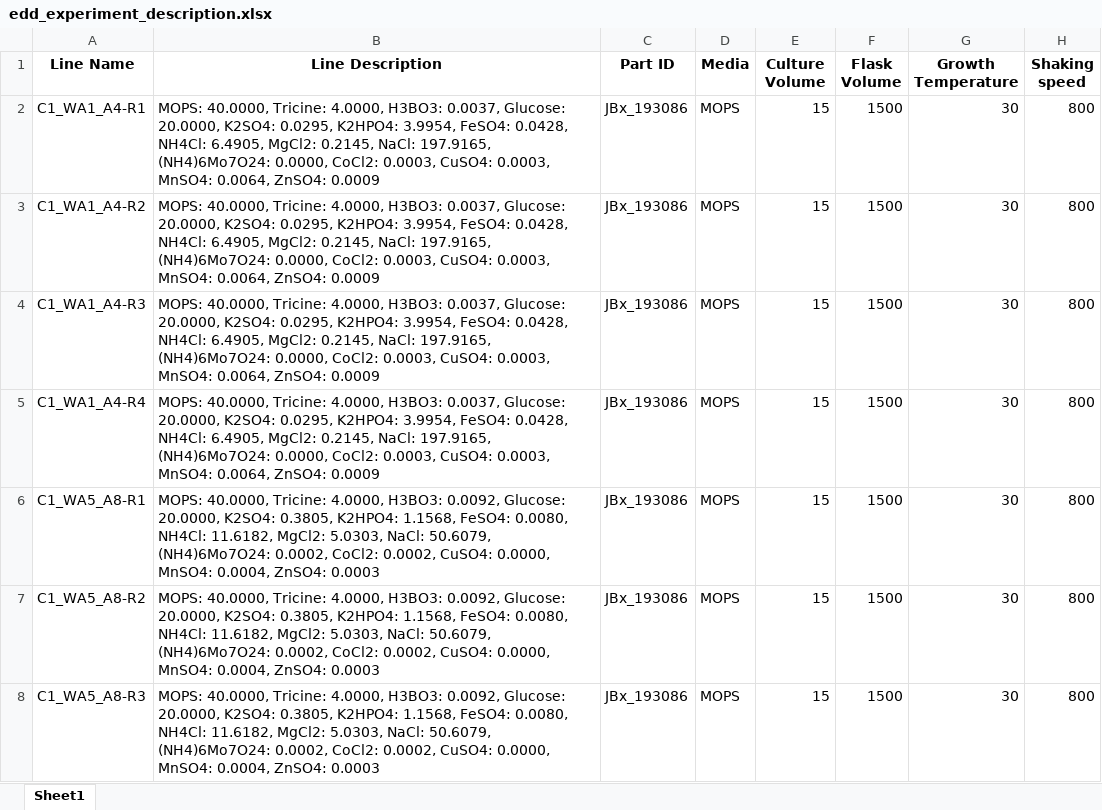
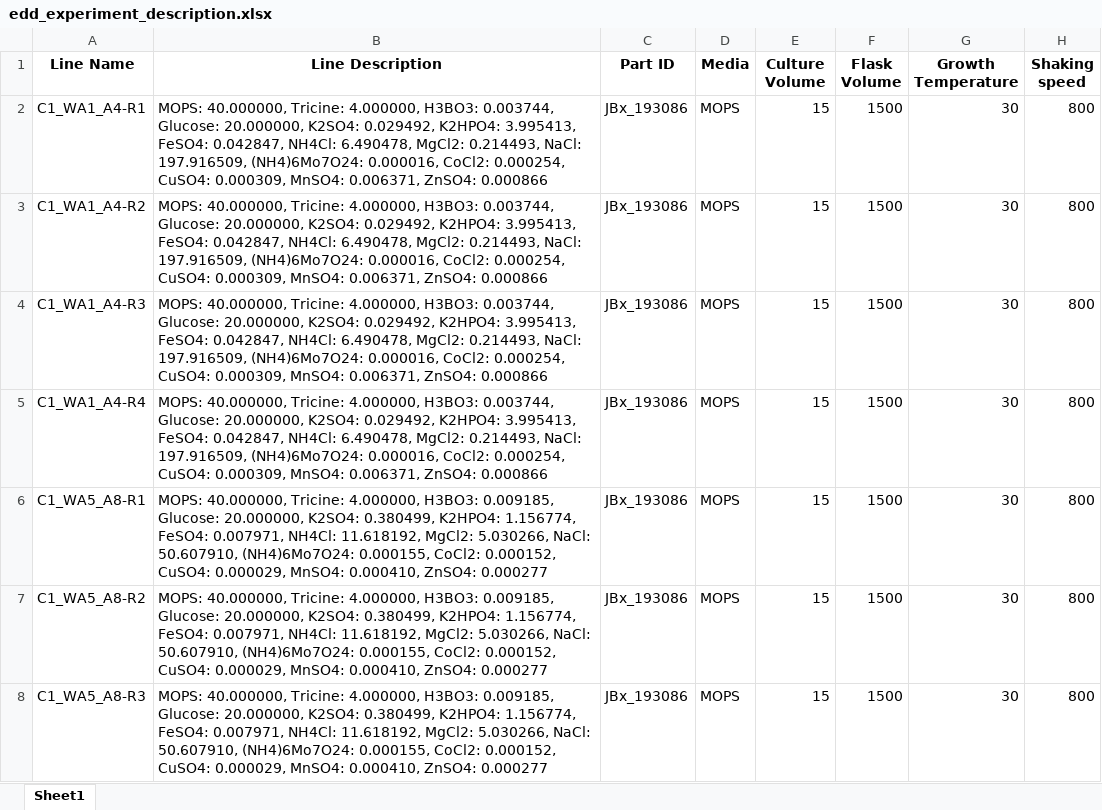
Before and after one commit to JBEI/media_compiler, an Excel workbook: data/flaviolin/DBTL1/edd_experiment_description.xlsx, sheet Sheet1, drawn as a sheet; only a part is shown; values as stored, in another font and other column widths than the file's, no borders; the diff covers the shown part only; the diff names each change by its address in the sheet, - before the commit and + after, or states it on an @@ line.

```diff
--- a/data/flaviolin/DBTL1/edd_experiment_description.xlsx (sheet Sheet1)
+++ b/data/flaviolin/DBTL1/edd_experiment_description.xlsx (sheet Sheet1)
-B2:B5 (Line Description): MOPS: 40.0000, Tricine: 4.0000, H3BO3: 0.0037, Glucose: 20.0000, K2SO4: 0.0295, K2HPO4: 3.9954, FeSO4: 0.0428, NH4Cl: 6.4905, MgCl2: 0.2145, NaCl: 197.9165, (NH4)6Mo7O24: 0.0000, CoCl2: 0.0003, CuSO4: 0.0003, MnSO4: 0.0064, ZnSO4: 0.0009
+B2:B5 (Line Description): MOPS: 40.000000, Tricine: 4.000000, H3BO3: 0.003744, Glucose: 20.000000, K2SO4: 0.029492, K2HPO4: 3.995413, FeSO4: 0.042847, NH4Cl: 6.490478, MgCl2: 0.214493, NaCl: 197.916509, (NH4)6Mo7O24: 0.000016, CoCl2: 0.000254, CuSO4: 0.000309, MnSO4: 0.006371, ZnSO4: 0.000866
-B6:B8 (Line Description): MOPS: 40.0000, Tricine: 4.0000, H3BO3: 0.0092, Glucose: 20.0000, K2SO4: 0.3805, K2HPO4: 1.1568, FeSO4: 0.0080, NH4Cl: 11.6182, MgCl2: 5.0303, NaCl: 50.6079, (NH4)6Mo7O24: 0.0002, CoCl2: 0.0002, CuSO4: 0.0000, MnSO4: 0.0004, ZnSO4: 0.0003
+B6:B8 (Line Description): MOPS: 40.000000, Tricine: 4.000000, H3BO3: 0.009185, Glucose: 20.000000, K2SO4: 0.380499, K2HPO4: 1.156774, FeSO4: 0.007971, NH4Cl: 11.618192, MgCl2: 5.030266, NaCl: 50.607910, (NH4)6Mo7O24: 0.000155, CoCl2: 0.000152, CuSO4: 0.000029, MnSO4: 0.000410, ZnSO4: 0.000277
```
Also changed, not shown: 41 edited cells elsewhere in this sheet, data/flaviolin/DBTL1/edd_OD340.xlsx, data/flaviolin/DBTL1/edd_OD600.xlsx, 4 other files.
